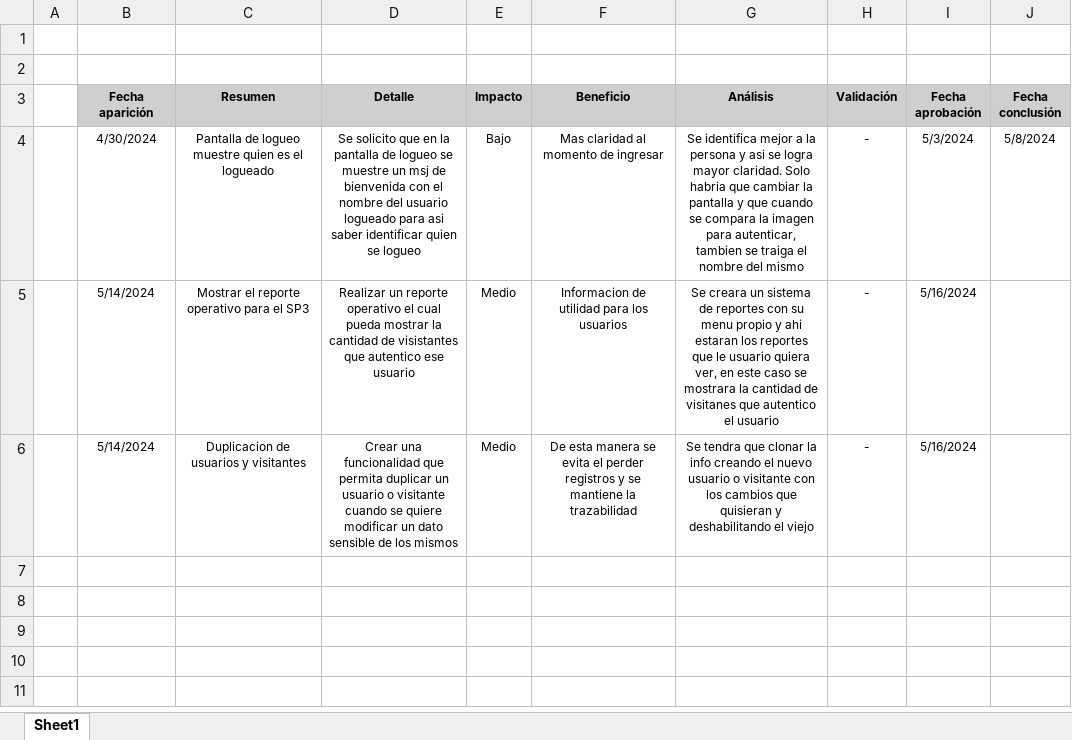
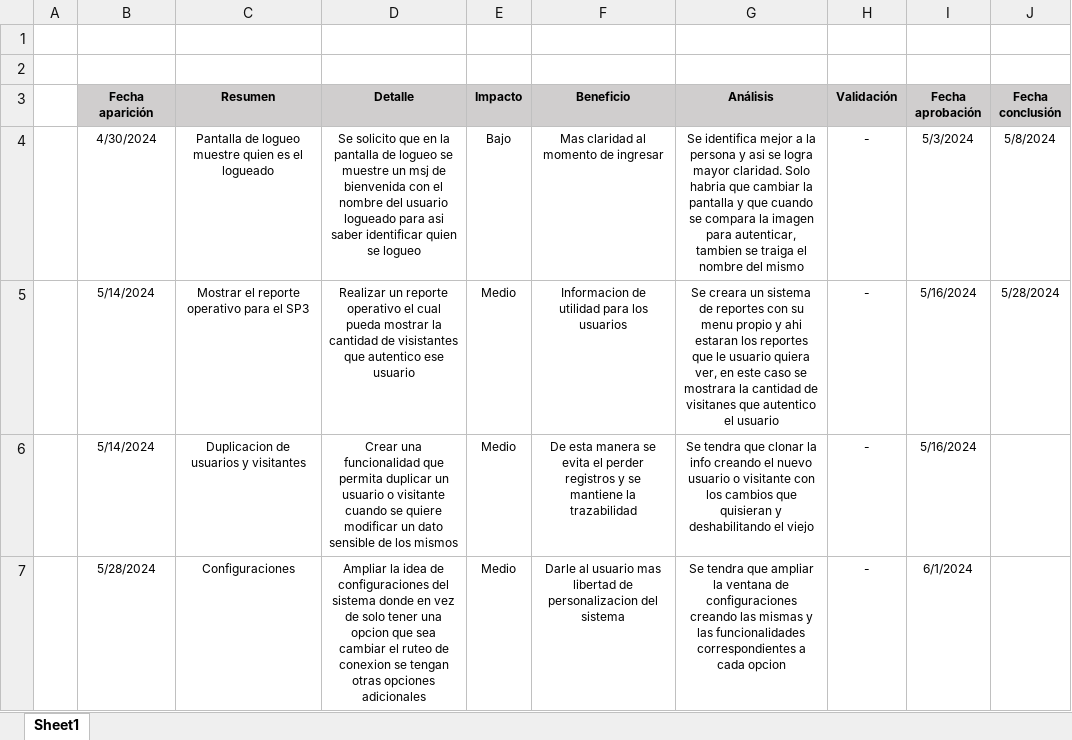
Before and after one commit to LautyLombardi/TrabajoPracticoPrincipal, an Excel workbook: Documentos/Planilla de cambios (6+1 Software).xlsx, sheet Sheet1, drawn as a sheet; values as stored, in another font and other column widths than the file's, no borders; the diff names each change by its address in the sheet, - before the commit and + after, or states it on an @@ line.

```diff
--- a/Documentos/Planilla de cambios (6+1 Software).xlsx (sheet Sheet1)
+++ b/Documentos/Planilla de cambios (6+1 Software).xlsx (sheet Sheet1)
-J5 (Fecha conclusión): (empty)
+J5 (Fecha conclusión): 5/28/2024
+row 7:  | 5/28/2024 | Configuraciones | Ampliar la idea de configuraciones del sistema donde en vez de solo tener una opcion que sea cambiar el ruteo de conexion se tengan otras opciones adicionales | Medio | Darle al usuario mas libertad de personalizacion del sistema | Se tendra que ampliar la ventana de configuraciones creando las mismas y las funcionalidades correspondientes a cada opcion | - | 6/1/2024
```
Also changed, not shown: Documentos/Tiempos x Recurso x Sprint (6+1 Software).xlsx, 4 other files.
